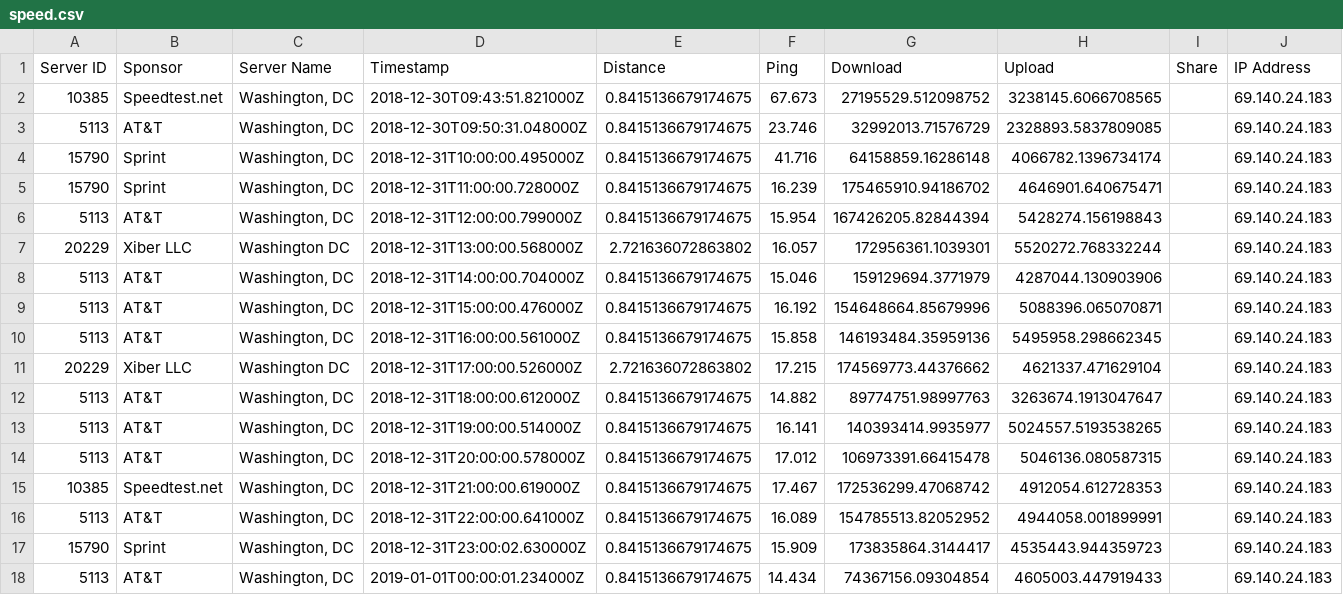
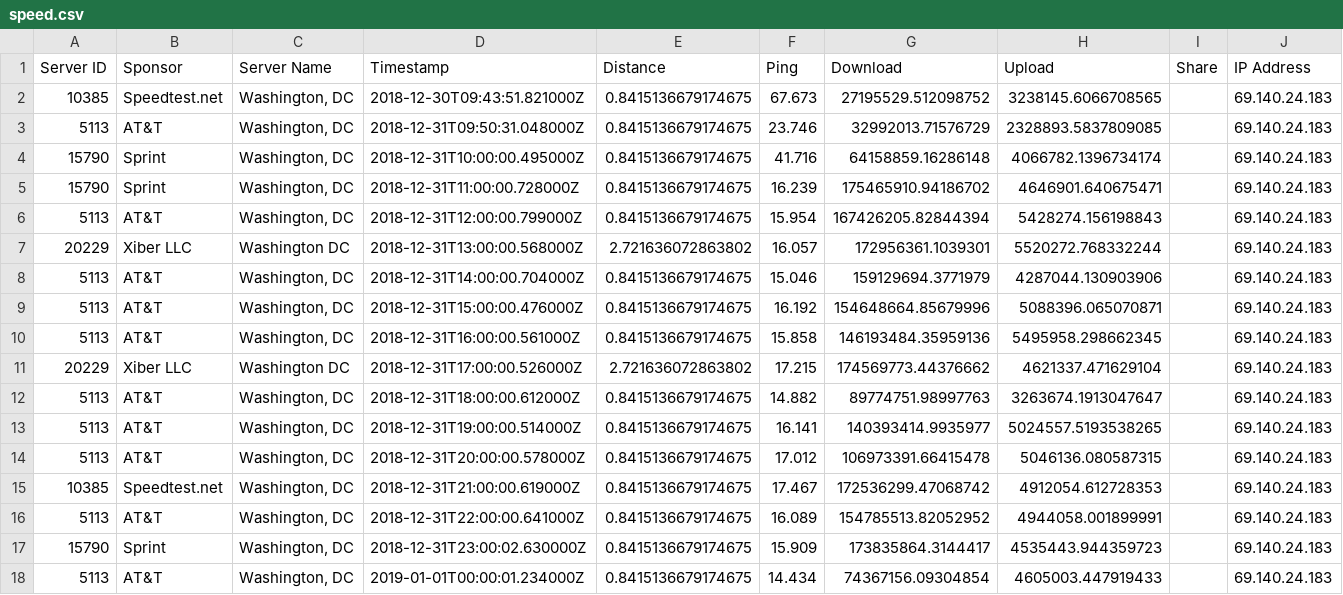
Before and after one commit to aman88/Speedtest, a CSV file: speed.csv, drawn as a sheet.

Commit message:
Update speed.csv

```diff
--- a/speed.csv
+++ b/speed.csv
@@ -2,3 +2,3 @@ Server ID,Sponsor,Server Name,Timestamp,Distance,Ping,Download,Upload,Share,IP A
 10385,Speedtest.net,"Washington, DC",2018-12-30T09:43:51.821000Z,0.8415136679174675,67.673,27195529.512098752,3238145.6066708565,,69.140.24.183
-5113,AT&T,"Washington, DC",2018-12-30T09:50:31.048000Z,0.8415136679174675,23.746,32992013.71576729,2328893.5837809085,,69.140.24.183
+5113,AT&T,"Washington, DC",2018-12-31T09:50:31.048000Z,0.8415136679174675,23.746,32992013.71576729,2328893.5837809085,,69.140.24.183
 15790,Sprint,"Washington, DC",2018-12-31T10:00:00.495000Z,0.8415136679174675,41.716,64158859.16286148,4066782.1396734174,,69.140.24.183
```
